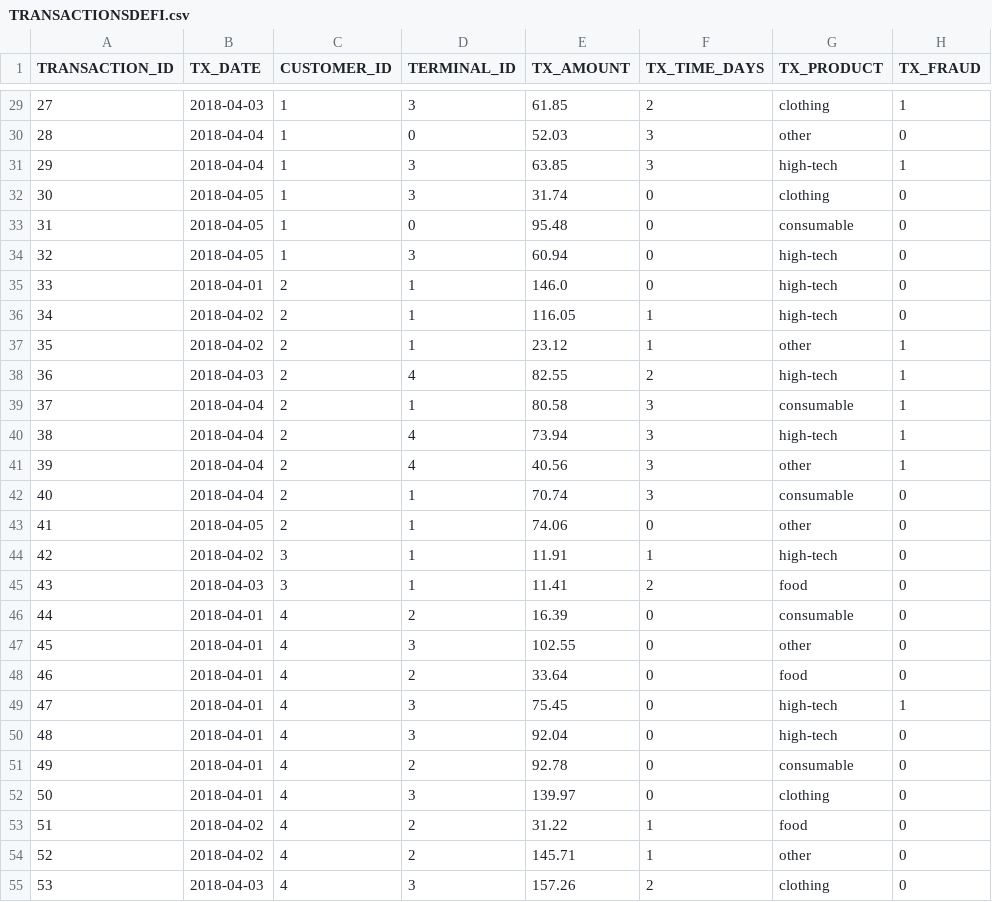
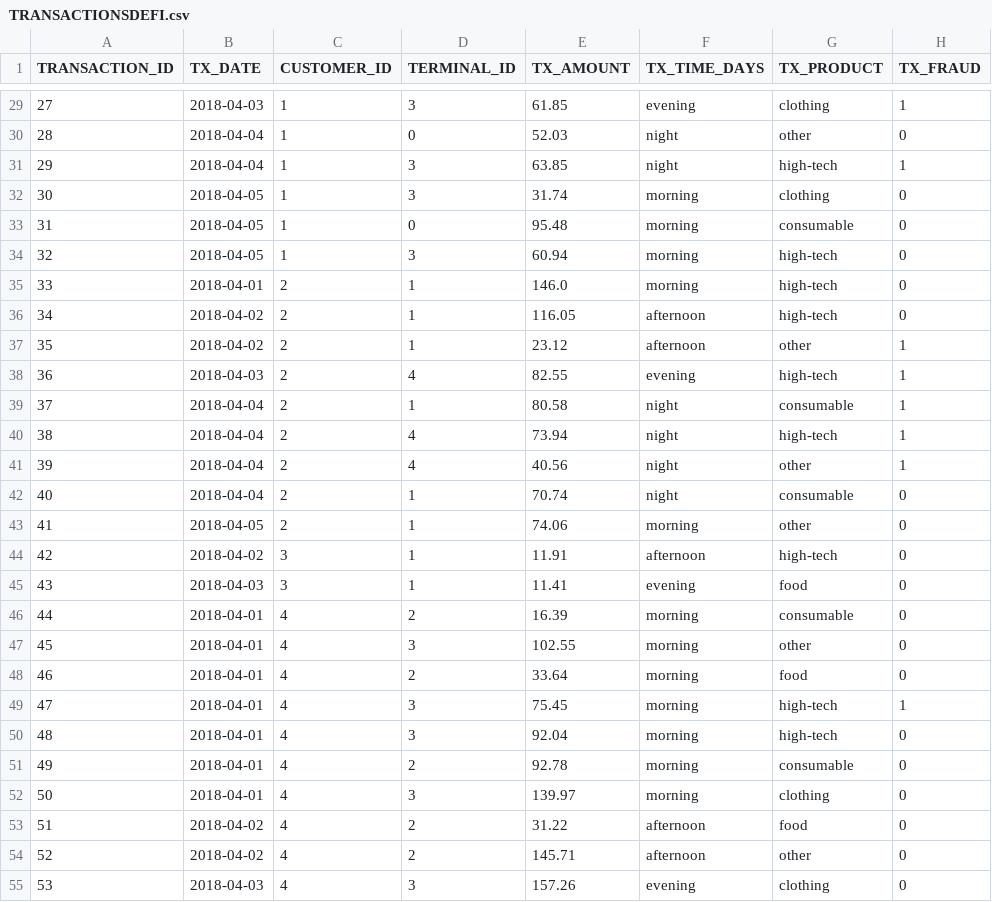
Before and after one commit to Nataalia/DBMS, a CSV file: TRANSACTIONSDEFI.csv, drawn as a sheet; only a part is shown, gaps mark what is left out; the diff covers the shown part only.

```diff
--- a/TRANSACTIONSDEFI.csv
+++ b/TRANSACTIONSDEFI.csv
@@ -29,27 +29,27 @@ TRANSACTION_ID,TX_DATE,CUSTOMER_ID,TERMINAL_ID,TX_AMOUNT,TX_TIME_DAYS,TX_PRODUCT
-27,2018-04-03,1,3,61.85,2,clothing,1
-28,2018-04-04,1,0,52.03,3,other,0
-29,2018-04-04,1,3,63.85,3,high-tech,1
-30,2018-04-05,1,3,31.74,0,clothing,0
-31,2018-04-05,1,0,95.48,0,consumable,0
-32,2018-04-05,1,3,60.94,0,high-tech,0
-33,2018-04-01,2,1,146.0,0,high-tech,0
-34,2018-04-02,2,1,116.05,1,high-tech,0
-35,2018-04-02,2,1,23.12,1,other,1
-36,2018-04-03,2,4,82.55,2,high-tech,1
-37,2018-04-04,2,1,80.58,3,consumable,1
-38,2018-04-04,2,4,73.94,3,high-tech,1
-39,2018-04-04,2,4,40.56,3,other,1
-40,2018-04-04,2,1,70.74,3,consumable,0
-41,2018-04-05,2,1,74.06,0,other,0
-42,2018-04-02,3,1,11.91,1,high-tech,0
-43,2018-04-03,3,1,11.41,2,food,0
-44,2018-04-01,4,2,16.39,0,consumable,0
-45,2018-04-01,4,3,102.55,0,other,0
-46,2018-04-01,4,2,33.64,0,food,0
-47,2018-04-01,4,3,75.45,0,high-tech,1
-48,2018-04-01,4,3,92.04,0,high-tech,0
-49,2018-04-01,4,2,92.78,0,consumable,0
-50,2018-04-01,4,3,139.97,0,clothing,0
-51,2018-04-02,4,2,31.22,1,food,0
-52,2018-04-02,4,2,145.71,1,other,0
-53,2018-04-03,4,3,157.26,2,clothing,0
+27,2018-04-03,1,3,61.85,evening,clothing,1
+28,2018-04-04,1,0,52.03,night,other,0
+29,2018-04-04,1,3,63.85,night,high-tech,1
+30,2018-04-05,1,3,31.74,morning,clothing,0
+31,2018-04-05,1,0,95.48,morning,consumable,0
+32,2018-04-05,1,3,60.94,morning,high-tech,0
+33,2018-04-01,2,1,146.0,morning,high-tech,0
+34,2018-04-02,2,1,116.05,afternoon,high-tech,0
+35,2018-04-02,2,1,23.12,afternoon,other,1
+36,2018-04-03,2,4,82.55,evening,high-tech,1
+37,2018-04-04,2,1,80.58,night,consumable,1
+38,2018-04-04,2,4,73.94,night,high-tech,1
+39,2018-04-04,2,4,40.56,night,other,1
+40,2018-04-04,2,1,70.74,night,consumable,0
+41,2018-04-05,2,1,74.06,morning,other,0
+42,2018-04-02,3,1,11.91,afternoon,high-tech,0
+43,2018-04-03,3,1,11.41,evening,food,0
+44,2018-04-01,4,2,16.39,morning,consumable,0
+45,2018-04-01,4,3,102.55,morning,other,0
+46,2018-04-01,4,2,33.64,morning,food,0
+47,2018-04-01,4,3,75.45,morning,high-tech,1
+48,2018-04-01,4,3,92.04,morning,high-tech,0
+49,2018-04-01,4,2,92.78,morning,consumable,0
+50,2018-04-01,4,3,139.97,morning,clothing,0
+51,2018-04-02,4,2,31.22,afternoon,food,0
+52,2018-04-02,4,2,145.71,afternoon,other,0
+53,2018-04-03,4,3,157.26,evening,clothing,0
```
Also changed, not shown: 38 edited cells elsewhere in this file.
